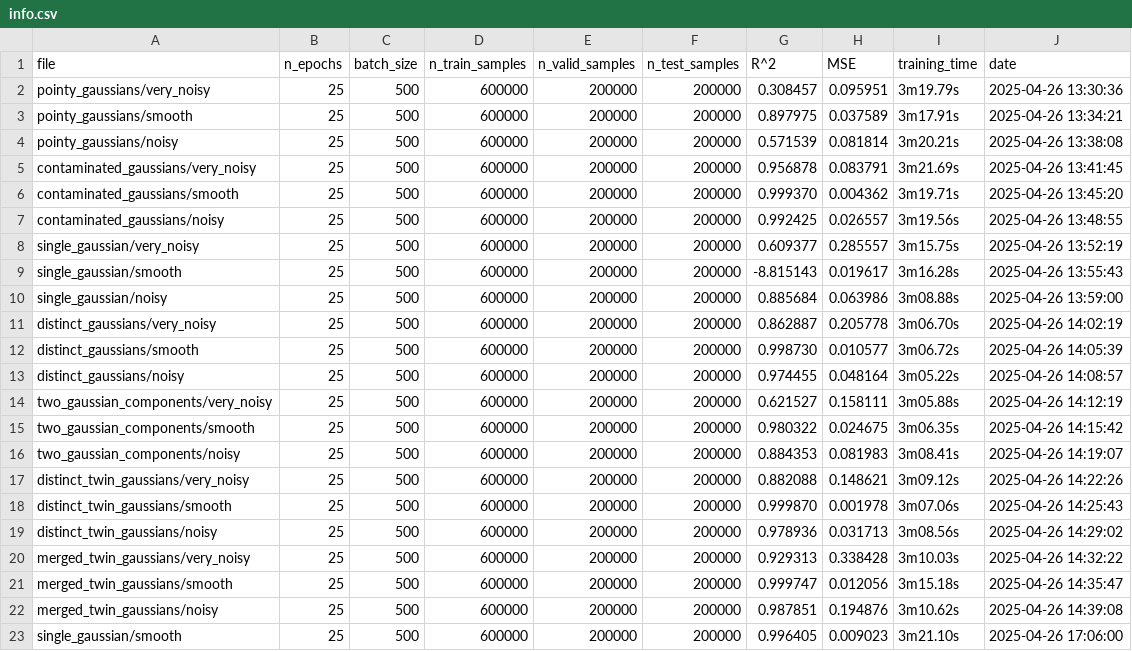
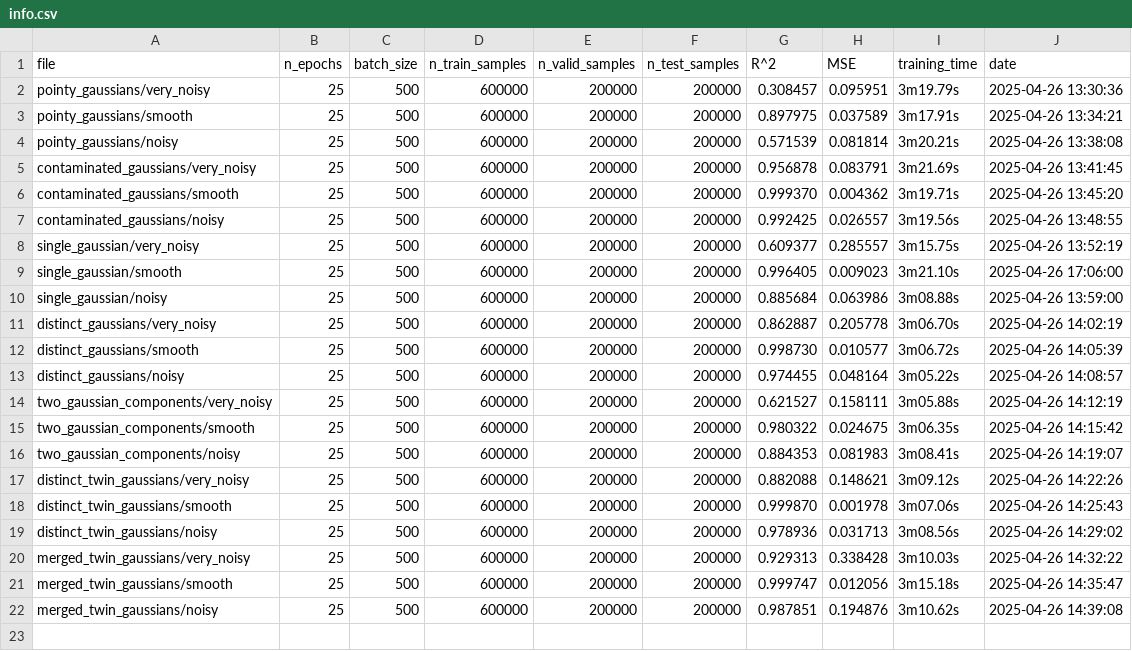
Before and after one commit to mamar828/physique_numerique, a CSV file: projet/data/neural_networks/ResNetFitter/info.csv, drawn as a sheet.

```diff
--- a/projet/data/neural_networks/ResNetFitter/info.csv
+++ b/projet/data/neural_networks/ResNetFitter/info.csv
@@ -8,3 +8,3 @@ contaminated_gaussians/noisy,25,500,600000,200000,200000,0.992425,0.026557,3m19.
 single_gaussian/very_noisy,25,500,600000,200000,200000,0.609377,0.285557,3m15.75s,2025-04-26 13:52:19
-single_gaussian/smooth,25,500,600000,200000,200000,-8.815143,0.019617,3m16.28s,2025-04-26 13:55:43
+single_gaussian/smooth,25,500,600000,200000,200000,0.996405,0.009023,3m21.10s,2025-04-26 17:06:00
 single_gaussian/noisy,25,500,600000,200000,200000,0.885684,0.063986,3m08.88s,2025-04-26 13:59:00
@@ -22,2 +22 @@ merged_twin_gaussians/smooth,25,500,600000,200000,200000,0.999747,0.012056,3m15.
 merged_twin_gaussians/noisy,25,500,600000,200000,200000,0.987851,0.194876,3m10.62s,2025-04-26 14:39:08
-single_gaussian/smooth,25,500,600000,200000,200000,0.996405,0.009023,3m21.10s,2025-04-26 17:06:00
```
Also changed, not shown: 1 other file.
